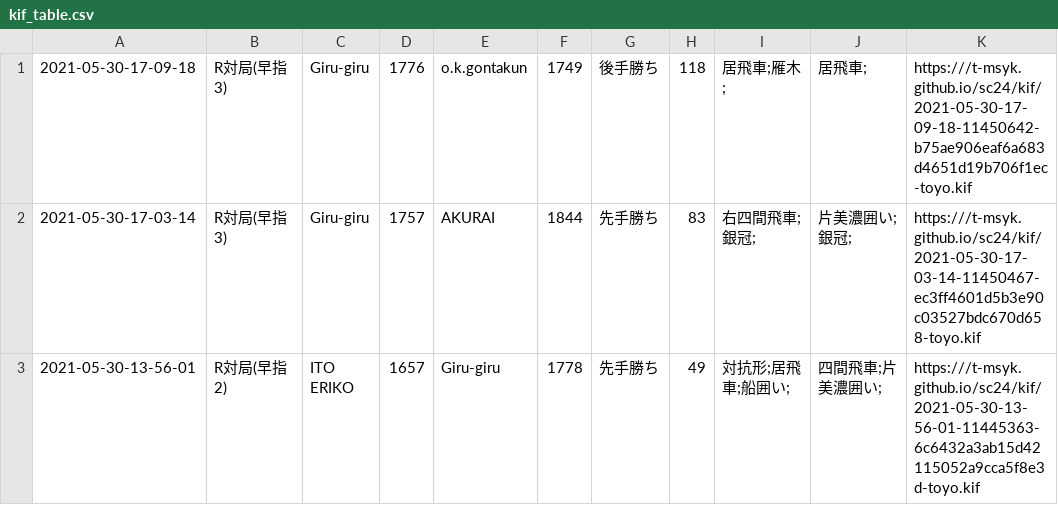
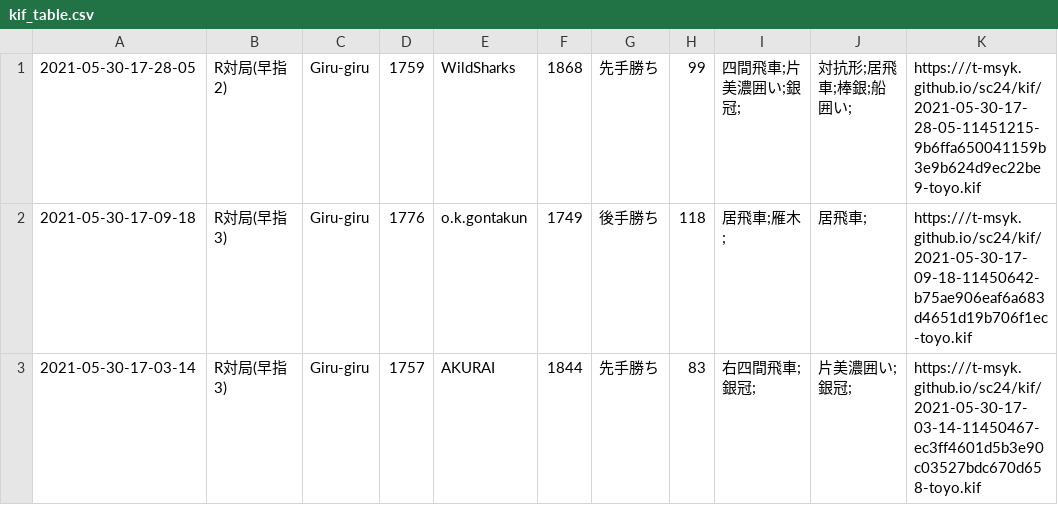
Before and after one commit to t-msyk/t-msyk.github.io, a CSV file: sc24/kif_table.csv, drawn as a sheet; only a part is shown; the shorter side is filled out with more unchanged rows.

Commit message:
Add data

```diff
--- a/sc24/kif_table.csv
+++ b/sc24/kif_table.csv
@@ -1 +1,2 @@
+2021-05-30-17-28-05,R対局(早指2),Giru-giru,1759,WildSharks,1868,先手勝ち,99,四間飛車;片美濃囲い;銀冠;,対抗形;居飛車;棒銀;船囲い;,https:///t-msyk.github.io/sc24/kif/2021-05-30-17-28-05-11451215-9b6ffa650041159b3e9b624d9ec22be9-toyo.kif
 2021-05-30-17-09-18,R対局(早指3),Giru-giru,1776,o.k.gontakun,1749,後手勝ち,118,居飛車;雁木;,居飛車;,https:///t-msyk.github.io/sc24/kif/2021-05-30-17-09-18-11450642-b75ae906eaf6a683d4651d19b706f1ec-toyo.kif
```
Also changed, not shown: 2 other files.
